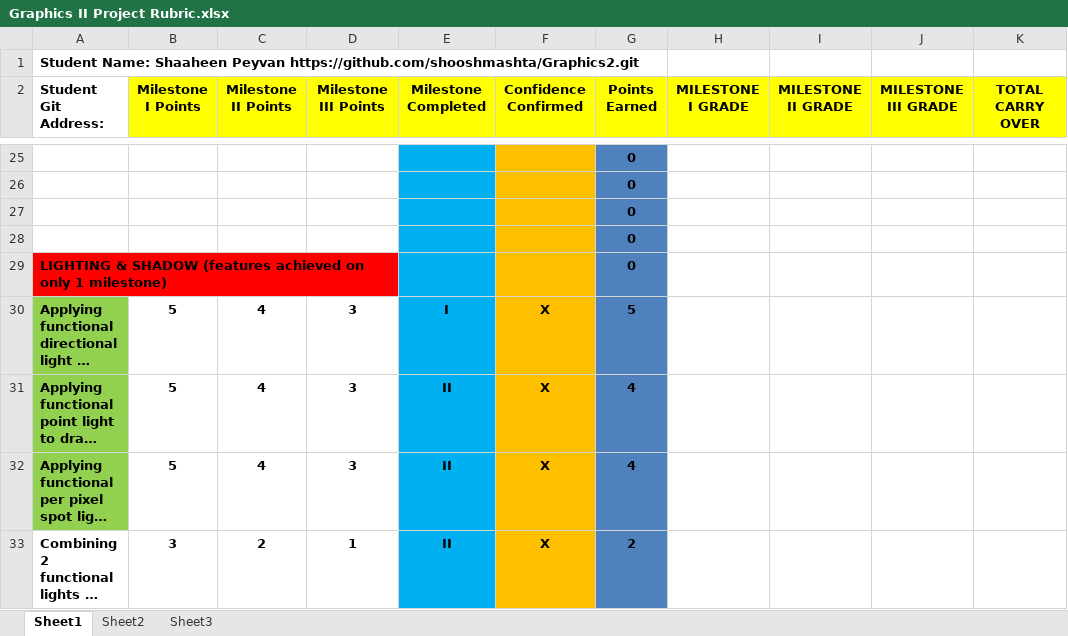
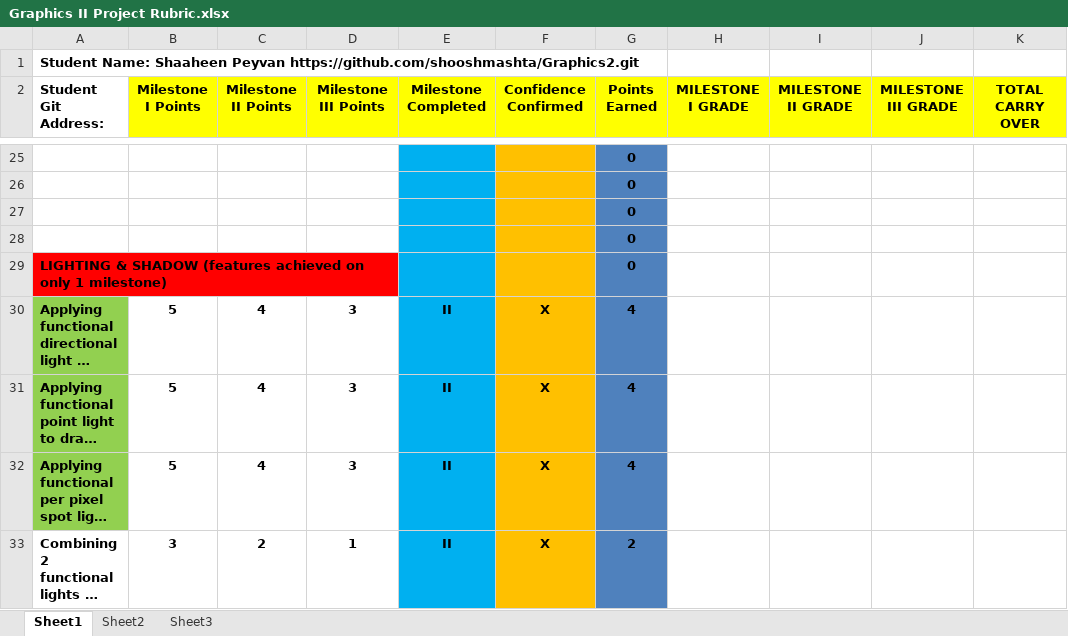
Before and after one commit to shooshmashta/Graphics2, an Excel workbook: Graphics II Project Rubric.xlsx, sheet Sheet1, drawn as a sheet; only a part is shown, gaps mark what is left out; long unchanged cells end in …; values as stored, in another font and other column widths than the file's, no borders; conditional formats not drawn; the diff covers the shown part only; the diff names each change by its address in the sheet, - before the commit and + after, or states it on an @@ line.

```diff
--- a/Graphics II Project Rubric.xlsx (sheet Sheet1)
+++ b/Graphics II Project Rubric.xlsx (sheet Sheet1)
-E30 (Milestone Completed): I
+E30 (Milestone Completed): II
-G30 (Points Earned): 5
+G30 (Points Earned): 4
```
Also changed, not shown: 21 edited cells elsewhere in this sheet, 14 other files.
